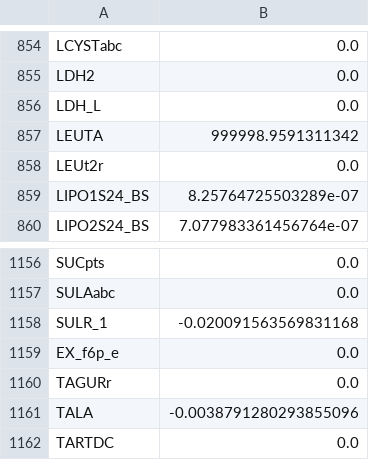
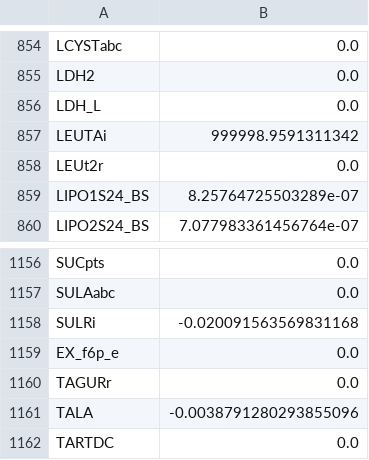
Before and after one commit to jdtibochab/bacillusme, a CSV file: ecolime/fluxdist_m_bsub.csv, drawn as a sheet; only a part is shown, gaps mark what is left out; the diff covers the shown part only.

```diff
--- a/ecolime/fluxdist_m_bsub.csv
+++ b/ecolime/fluxdist_m_bsub.csv
@@ -856,3 +856,3 @@ LDH2,0.0
 LDH_L,0.0
-LEUTA,999998.9591311342
+LEUTAi,999998.9591311342
 LEUt2r,0.0
@@ -1157,3 +1157,3 @@ SUCpts,0.0
 SULAabc,0.0
-SULR_1,-0.020091563569831168
+SULRi,-0.020091563569831168
 EX_f6p_e,0.0
```
Also changed, not shown: 7 edited cells elsewhere in this file, ecolime/temp_result.csv, 39 other files.
